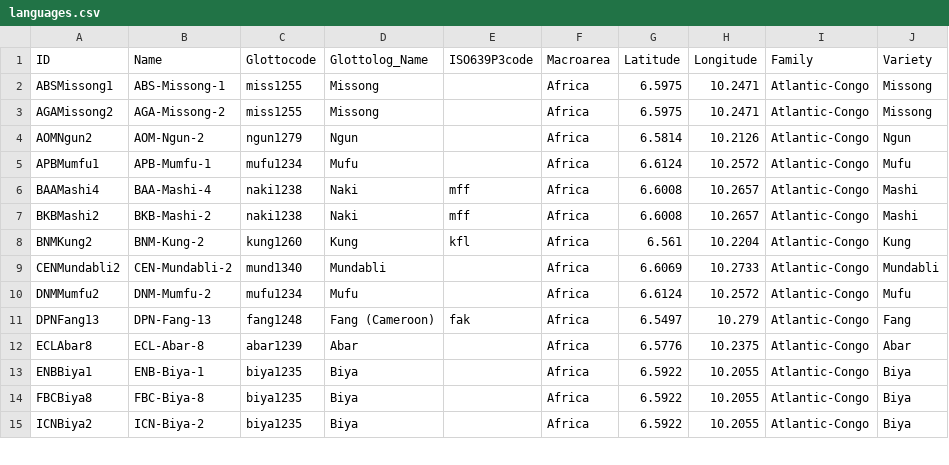
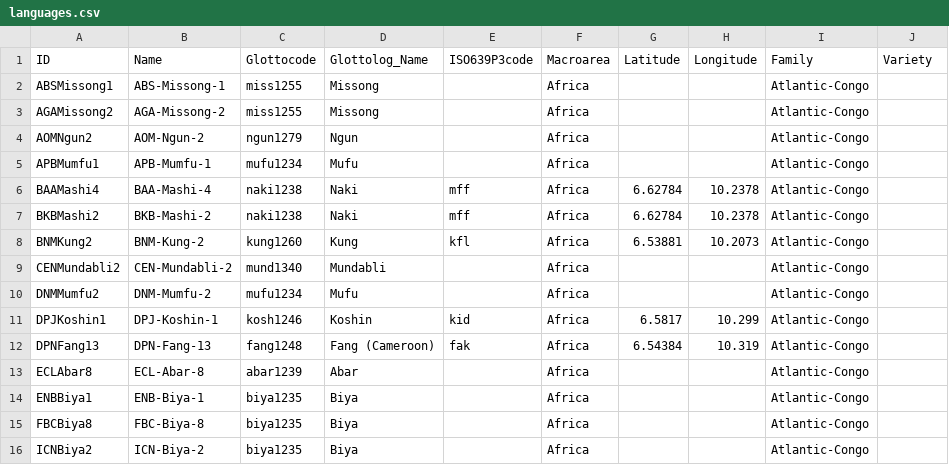
Before and after one commit to kpaam-cam/lowerfungom-wordlists, a CSV file: cldf/languages.csv, drawn as a sheet; only a part is shown; the diff covers the shown part only.

Commit message:
Adding new data files

```diff
--- a/cldf/languages.csv
+++ b/cldf/languages.csv
@@ -1,15 +1,16 @@
 ID,Name,Glottocode,Glottolog_Name,ISO639P3code,Macroarea,Latitude,Longitude,Family,Variety
-ABSMissong1,ABS-Missong-1,miss1255,Missong,,Africa,6.5975,10.2471,Atlantic-Congo,Missong
-AGAMissong2,AGA-Missong-2,miss1255,Missong,,Africa,6.5975,10.2471,Atlantic-Congo,Missong
-AOMNgun2,AOM-Ngun-2,ngun1279,Ngun,,Africa,6.5814,10.2126,Atlantic-Congo,Ngun
-APBMumfu1,APB-Mumfu-1,mufu1234,Mufu,,Africa,6.6124,10.2572,Atlantic-Congo,Mufu
-BAAMashi4,BAA-Mashi-4,naki1238,Naki,mff,Africa,6.6008,10.2657,Atlantic-Congo,Mashi
-BKBMashi2,BKB-Mashi-2,naki1238,Naki,mff,Africa,6.6008,10.2657,Atlantic-Congo,Mashi
-BNMKung2,BNM-Kung-2,kung1260,Kung,kfl,Africa,6.561,10.2204,Atlantic-Congo,Kung
-CENMundabli2,CEN-Mundabli-2,mund1340,Mundabli,,Africa,6.6069,10.2733,Atlantic-Congo,Mundabli
-DNMMumfu2,DNM-Mumfu-2,mufu1234,Mufu,,Africa,6.6124,10.2572,Atlantic-Congo,Mufu
-DPNFang13,DPN-Fang-13,fang1248,Fang (Cameroon),fak,Africa,6.5497,10.279,Atlantic-Congo,Fang
-ECLAbar8,ECL-Abar-8,abar1239,Abar,,Africa,6.5776,10.2375,Atlantic-Congo,Abar
-ENBBiya1,ENB-Biya-1,biya1235,Biya,,Africa,6.5922,10.2055,Atlantic-Congo,Biya
-FBCBiya8,FBC-Biya-8,biya1235,Biya,,Africa,6.5922,10.2055,Atlantic-Congo,Biya
-ICNBiya2,ICN-Biya-2,biya1235,Biya,,Africa,6.5922,10.2055,Atlantic-Congo,Biya
+ABSMissong1,ABS-Missong-1,miss1255,Missong,,Africa,,,Atlantic-Congo,
+AGAMissong2,AGA-Missong-2,miss1255,Missong,,Africa,,,Atlantic-Congo,
+AOMNgun2,AOM-Ngun-2,ngun1279,Ngun,,Africa,,,Atlantic-Congo,
+APBMumfu1,APB-Mumfu-1,mufu1234,Mufu,,Africa,,,Atlantic-Congo,
+BAAMashi4,BAA-Mashi-4,naki1238,Naki,mff,Africa,6.62784,10.2378,Atlantic-Congo,
+BKBMashi2,BKB-Mashi-2,naki1238,Naki,mff,Africa,6.62784,10.2378,Atlantic-Congo,
+BNMKung2,BNM-Kung-2,kung1260,Kung,kfl,Africa,6.53881,10.2073,Atlantic-Congo,
+CENMundabli2,CEN-Mundabli-2,mund1340,Mundabli,,Africa,,,Atlantic-Congo,
+DNMMumfu2,DNM-Mumfu-2,mufu1234,Mufu,,Africa,,,Atlantic-Congo,
+DPJKoshin1,DPJ-Koshin-1,kosh1246,Koshin,kid,Africa,6.5817,10.299,Atlantic-Congo,
+DPNFang13,DPN-Fang-13,fang1248,Fang (Cameroon),fak,Africa,6.54384,10.319,Atlantic-Congo,
+ECLAbar8,ECL-Abar-8,abar1239,Abar,,Africa,,,Atlantic-Congo,
+ENBBiya1,ENB-Biya-1,biya1235,Biya,,Africa,,,Atlantic-Congo,
+FBCBiya8,FBC-Biya-8,biya1235,Biya,,Africa,,,Atlantic-Congo,
+ICNBiya2,ICN-Biya-2,biya1235,Biya,,Africa,,,Atlantic-Congo,
```
Also changed, not shown: 117 edited cells elsewhere in this file, cldf/parameters.csv, etc/languages.tsv, 35 other files.
